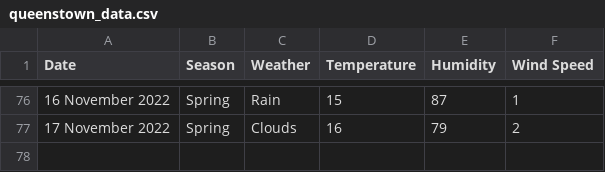
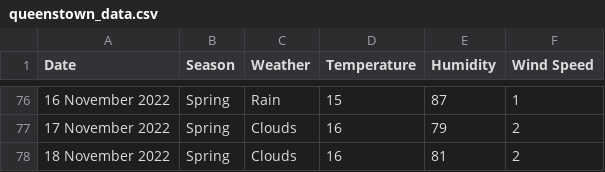
Before and after one commit to xmzboy/Async-Weather-API, a CSV file: data/queenstown_data.csv, drawn as a sheet; only a part is shown, gaps mark what is left out.

Commit message:
Update queenstown_data.csv

```diff
--- a/data/queenstown_data.csv
+++ b/data/queenstown_data.csv
@@ -77 +77,2 @@ Date;Season;Weather;Temperature;Humidity;Wind Speed
 17 November 2022;Spring;Clouds;16;79;2
+18 November 2022;Spring;Clouds;16;81;2
```
